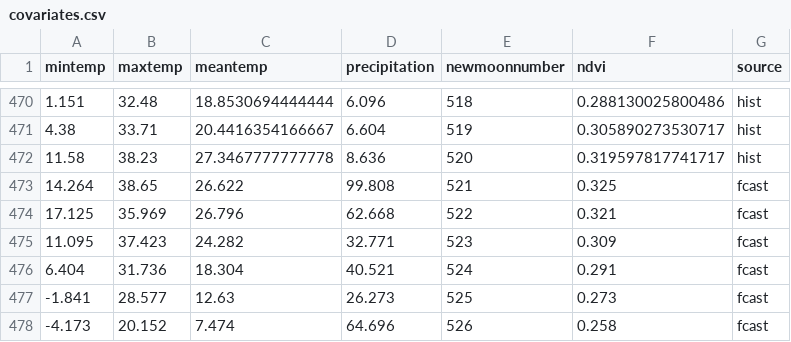
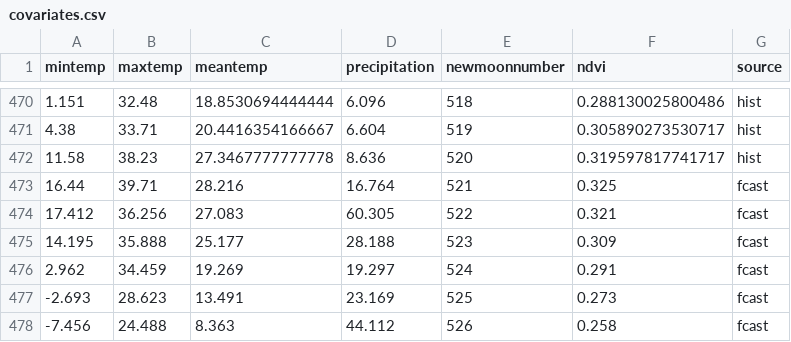
Before and after one commit to weecology/portal-forecasts, a CSV file: data/covariates.csv, drawn as a sheet; only a part is shown, gaps mark what is left out.

```diff
--- a/data/covariates.csv
+++ b/data/covariates.csv
@@ -472,7 +472,7 @@
 11.58,38.23,27.3467777777778,8.636,520,0.319597817741717,"hist"
-14.264,38.65,26.622,99.808,521,0.325,"fcast"
-17.125,35.969,26.796,62.668,522,0.321,"fcast"
-11.095,37.423,24.282,32.771,523,0.309,"fcast"
-6.404,31.736,18.304,40.521,524,0.291,"fcast"
--1.841,28.577,12.63,26.273,525,0.273,"fcast"
--4.173,20.152,7.474,64.696,526,0.258,"fcast"
+16.44,39.71,28.216,16.764,521,0.325,"fcast"
+17.412,36.256,27.083,60.305,522,0.321,"fcast"
+14.195,35.888,25.177,28.188,523,0.309,"fcast"
+2.962,34.459,19.269,19.297,524,0.291,"fcast"
+-2.693,28.623,13.491,23.169,525,0.273,"fcast"
+-7.456,24.488,8.363,44.112,526,0.258,"fcast"
```
Also changed, not shown: data/covariate_forecasts.csv, 9 other files.
